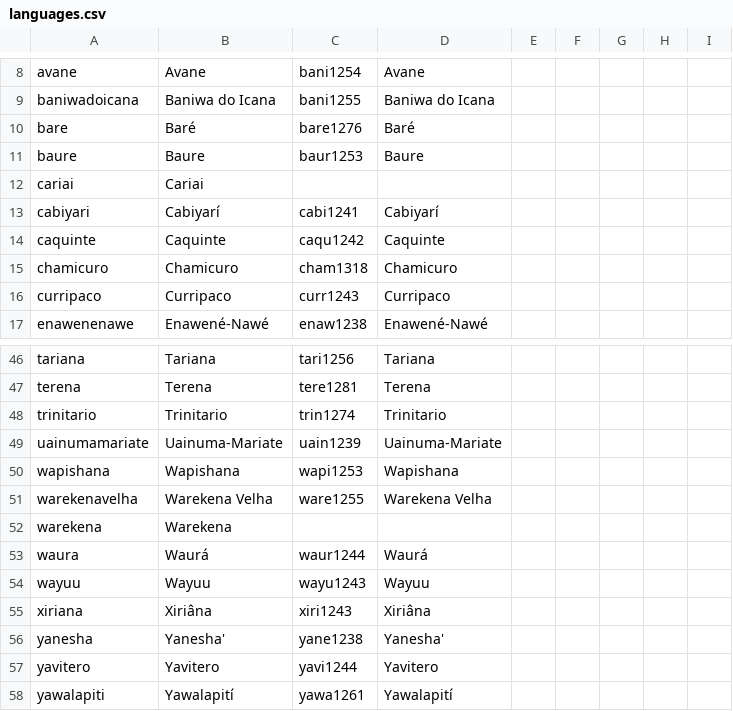
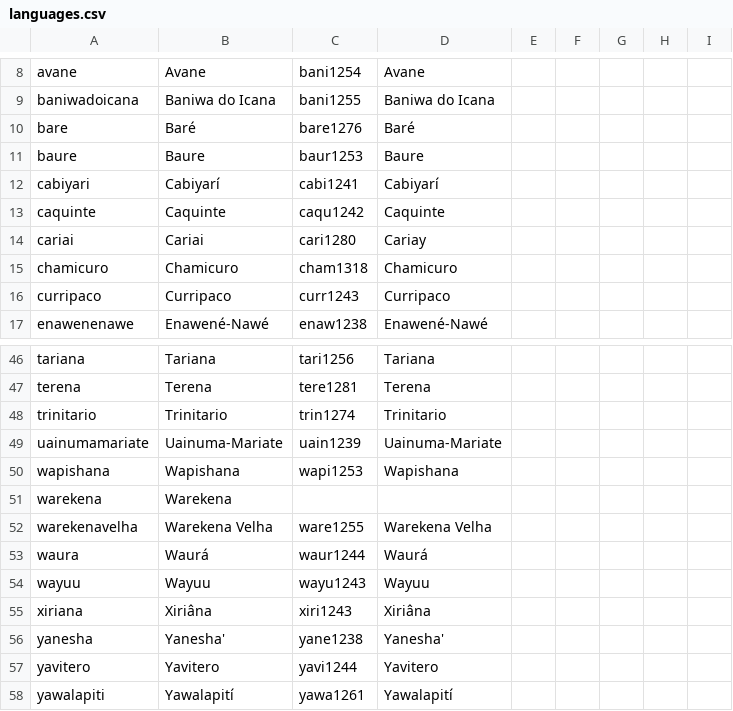
Before and after one commit to lexibank/walkerarawakan, a CSV file: cldf/languages.csv, drawn as a sheet; only a part is shown, gaps mark what is left out.

Commit message:
Fixed language mapping as much as possible

```diff
--- a/cldf/languages.csv
+++ b/cldf/languages.csv
@@ -11,5 +11,5 @@ bare,Baré,bare1276,Baré,,,,,
 baure,Baure,baur1253,Baure,,,,,
-cariai,Cariai,,,,,,,
 cabiyari,Cabiyarí,cabi1241,Cabiyarí,,,,,
 caquinte,Caquinte,caqu1242,Caquinte,,,,,
+cariai,Cariai,cari1280,Cariay,,,,,
 chamicuro,Chamicuro,cham1318,Chamicuro,,,,,
@@ -50,4 +50,4 @@ uainumamariate,Uainuma-Mariate,uain1239,Uainuma-Mariate,,,,,
 wapishana,Wapishana,wapi1253,Wapishana,,,,,
+warekena,Warekena,,,,,,,
 warekenavelha,Warekena Velha,ware1255,Warekena Velha,,,,,
-warekena,Warekena,,,,,,,
 waura,Waurá,waur1244,Waurá,,,,,
```
Also changed, not shown: cldf/forms.csv, etc/languages.tsv, 2 other files.
